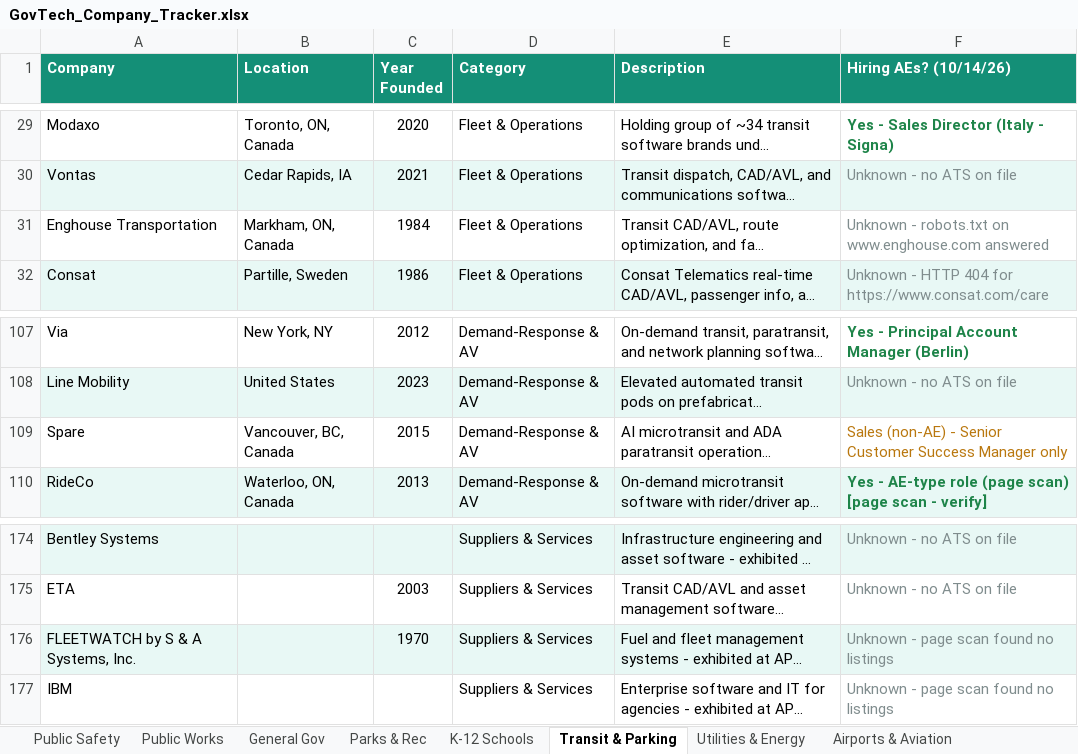
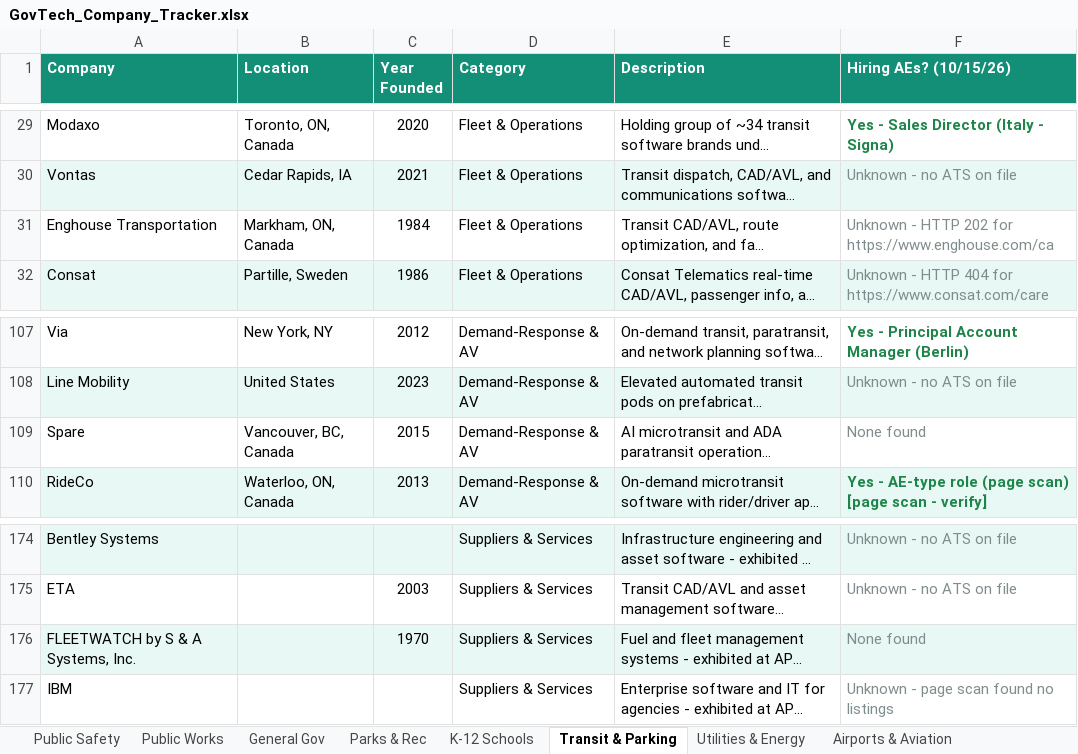
Before and after one commit to westjw/govtech-dock, an Excel workbook: exports/GovTech_Company_Tracker.xlsx, sheet Transit & Parking, drawn as a sheet; only a part is shown, gaps mark what is left out; long unchanged cells end in …; values as stored, in another font and other column widths than the file's, no borders; the diff names each change by its address in the sheet, - before the commit and + after, or states it on an @@ line.

```diff
--- a/exports/GovTech_Company_Tracker.xlsx (sheet Transit & Parking)
+++ b/exports/GovTech_Company_Tracker.xlsx (sheet Transit & Parking)
-F1: Hiring AEs? (10/14/26)
+F1: Hiring AEs? (10/15/26)
-F31 (Hiring AEs? (10/15/26)): Unknown - robots.txt on www.enghouse.com answered
+F31 (Hiring AEs? (10/15/26)): Unknown - HTTP 202 for https://www.enghouse.com/ca
-F109 (Hiring AEs? (10/15/26)): Sales (non-AE) - Senior Customer Success Manager only
+F109 (Hiring AEs? (10/15/26)): None found
-F109 text colour: #B9770E
+F109 text colour: #7F8C8D
-F176 (Hiring AEs? (10/15/26)): Unknown - page scan found no listings
+F176 (Hiring AEs? (10/15/26)): None found
```
Also changed, not shown: sheet Public Works, sheet General Gov, sheet Public Safety, sheet Higher Education, sheet Airports & Aviation, sheet K-12 Schools, 5 more sheets.
